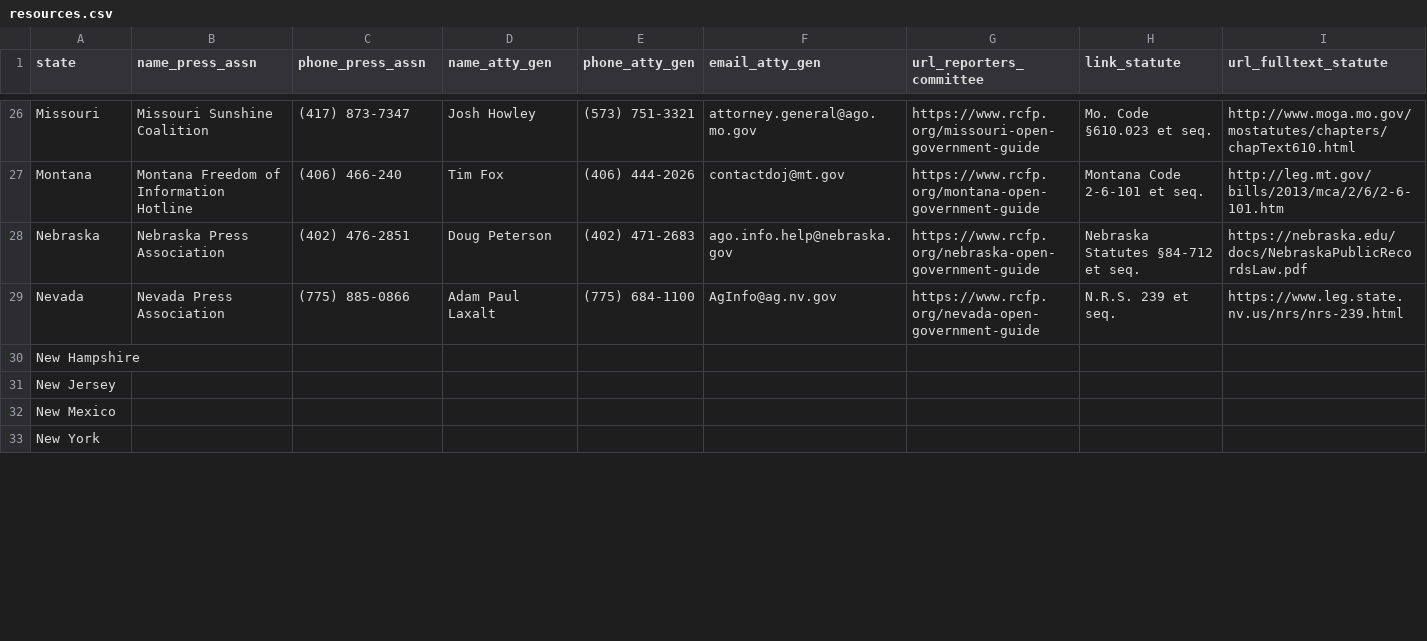
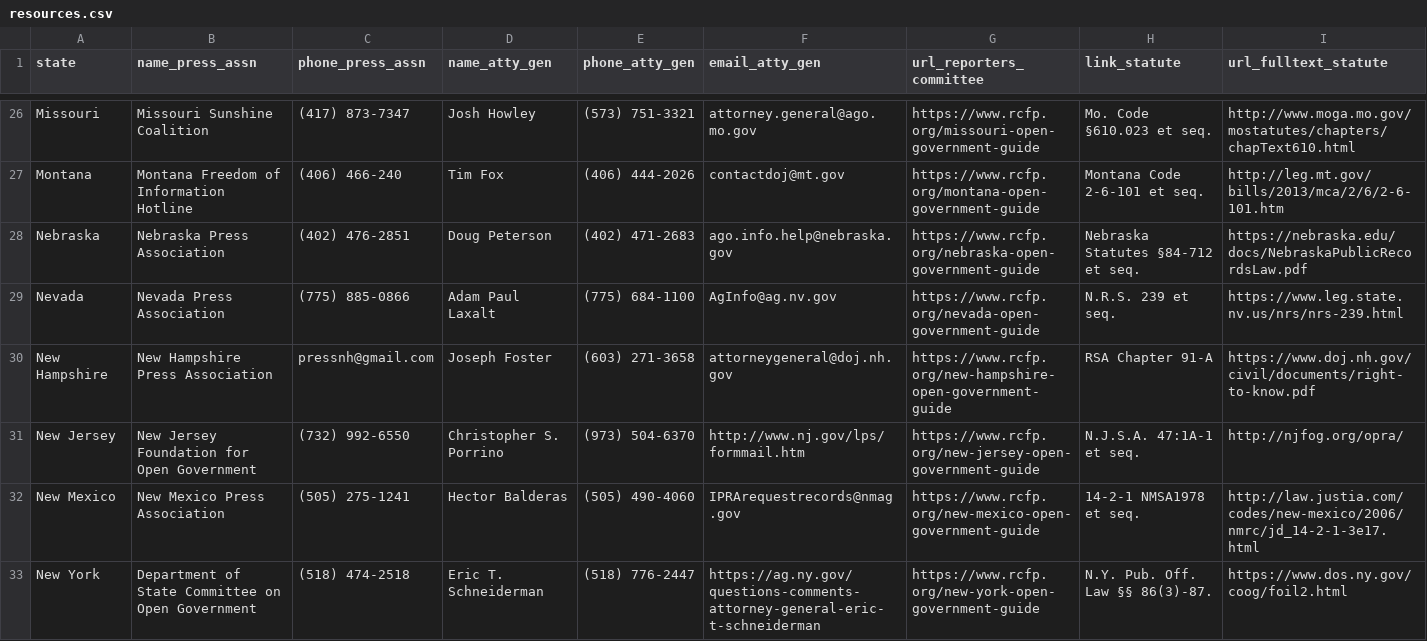
Before and after one commit to buzzfeed-openlab/press-freedom-bot, a CSV file: bot/data/resources.csv, drawn as a sheet; only a part is shown, gaps mark what is left out; the diff covers the shown part only.

Commit message:
update data

```diff
--- a/bot/data/resources.csv
+++ b/bot/data/resources.csv
@@ -29,5 +29,5 @@ Nebraska,Nebraska Press Association ,(402) 476-2851,Doug Peterson ,(402) 471-268
 Nevada,Nevada Press Association ,(775) 885-0866,Adam Paul Laxalt,(775) 684-1100,AgInfo@ag.nv.gov,https://www.rcfp.org/nevada-open-government-guide,N.R.S. 239 et seq.,https://www.leg.state.nv.us/nrs/nrs-239.html
-New Hampshire,,,,,,,,
-New Jersey,,,,,,,,
-New Mexico,,,,,,,,
-New York,,,,,,,,
+New Hampshire,New Hampshire Press Association,pressnh@gmail.com,Joseph Foster ,(603) 271-3658,attorneygeneral@doj.nh.gov,https://www.rcfp.org/new-hampshire-open-government-guide,RSA Chapter 91-A,https://www.doj.nh.gov/civil/documents/right-to-know.pdf
+New Jersey,New Jersey Foundation for Open Government,(732) 992-6550,Christopher S. Porrino,(973) 504-6370,http://www.nj.gov/lps/formmail.htm,https://www.rcfp.org/new-jersey-open-government-guide,N.J.S.A. 47:1A-1 et seq.,http://njfog.org/opra/
+New Mexico,New Mexico Press Association,(505) 275-1241,Hector Balderas,(505) 490-4060,IPRArequestrecords@nmag.gov,https://www.rcfp.org/new-mexico-open-government-guide,14-2-1 NMSA1978 et seq.,http://law.justia.com/codes/new-mexico/2006/nmrc/jd_14-2-1-3e17.html
+New York,Department of State Committee on Open Government ,(518) 474-2518,Eric T. Schneiderman,(518) 776-2447,https://ag.ny.gov/questions-comments-attorney-general-eric-t-schneiderman,https://www.rcfp.org/new-york-open-government-guide,N.Y. Pub. Off. Law §§ 86(3)-87.,https://www.dos.ny.gov/coog/foil2.html
```
Also changed, not shown: 144 edited cells elsewhere in this file.
